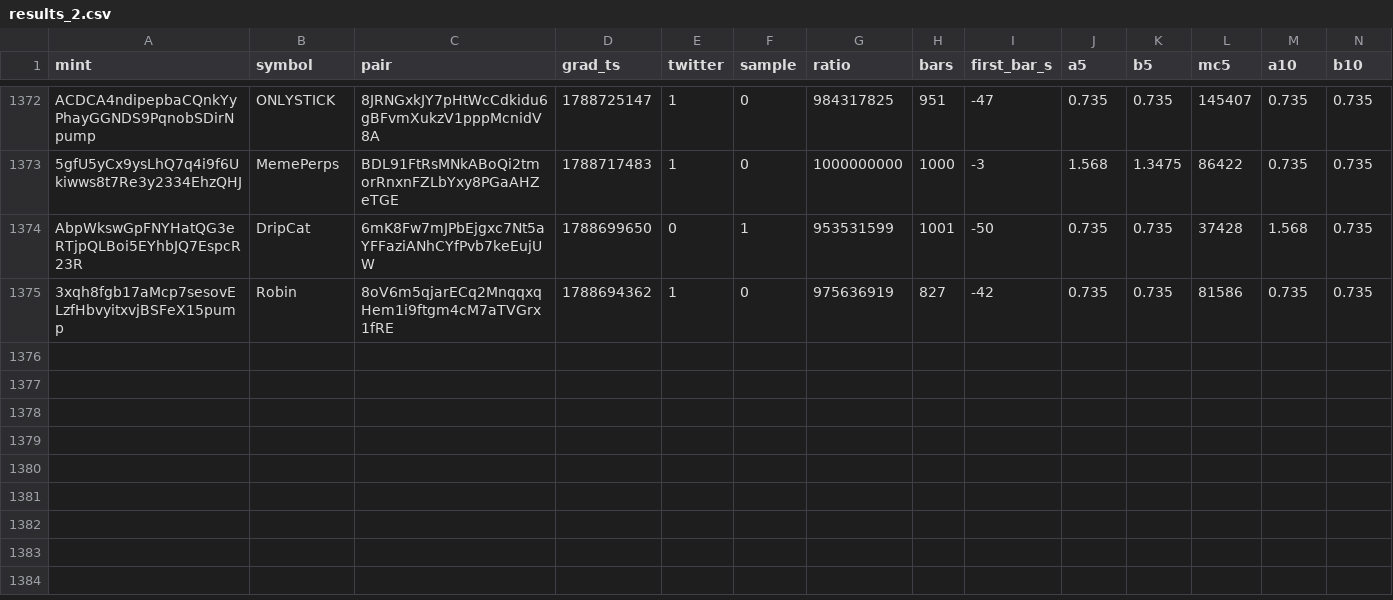
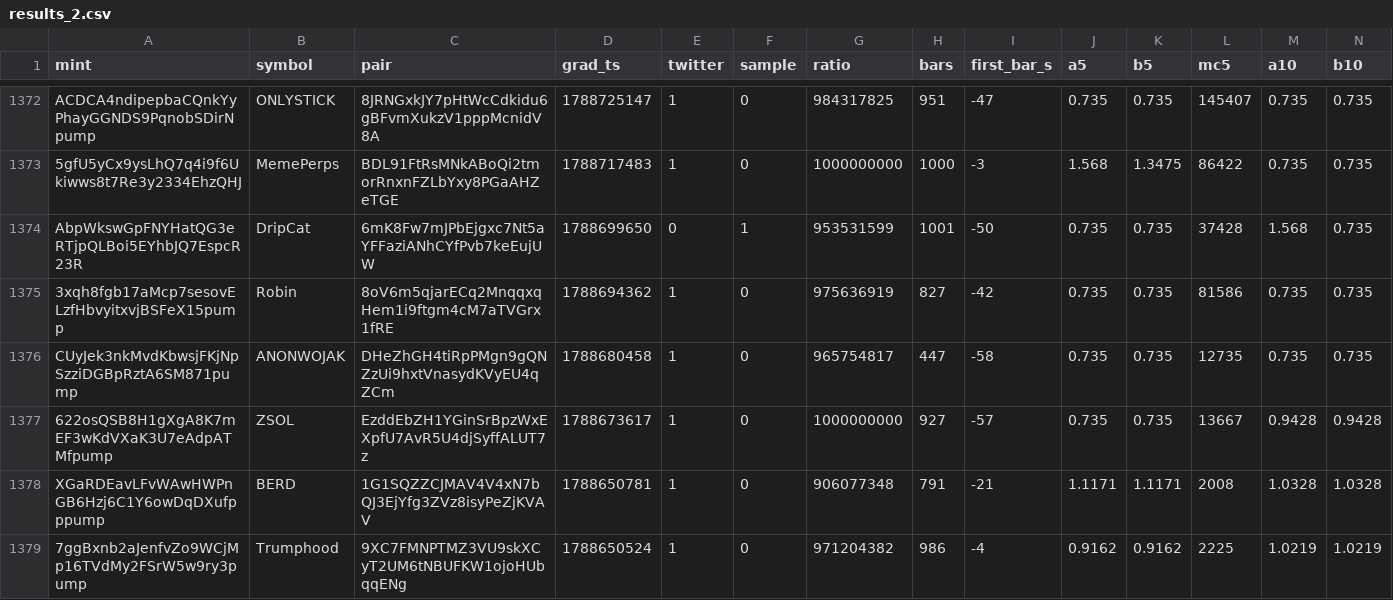
Before and after one commit to sachinbatra1971-byte/memecoin-research, a CSV file: data/backfill/results_2.csv, drawn as a sheet; only a part is shown, gaps mark what is left out; rows hold the shown columns only; the diff names each change by its address in the sheet, - before the commit and + after, or states it on an @@ line.

Commit message:
backfill shard 2 2026-11-19 02:11

```diff
--- a/data/backfill/results_2.csv
+++ b/data/backfill/results_2.csv
+row 1376: CUyJek3nkMvdKbwsjFKjNpSzziDGBpRztA6SM871pump | ANONWOJAK | DHeZhGH4tiRpPMgn9gQNZzUi9hxtVnasydKVyEU4qZCm | 1788680458 | 1 | 0 | 965754817 | 447 | -58 | 0.735 | 0.735 | 12735 | 0.735 | 0.735
+row 1377: 622osQSB8H1gXgA8K7mEF3wKdVXaK3U7eAdpATMfpump | ZSOL | EzddEbZH1YGinSrBpzWxEXpfU7AvR5U4djSyffALUT7z | 1788673617 | 1 | 0 | 1000000000 | 927 | -57 | 0.735 | 0.735 | 13667 | 0.9428 | 0.9428
+row 1378: XGaRDEavLFvWAwHWPnGB6Hzj6C1Y6owDqDXufpppump | ВЕRD | 1G1SQZZCJMAV4V4xN7bQJ3EjYfg3ZVz8isyPeZjKVAV | 1788650781 | 1 | 0 | 906077348 | 791 | -21 | 1.1171 | 1.1171 | 2008 | 1.0328 | 1.0328
+row 1379: 7ggBxnb2aJenfvZo9WCjMp16TVdMy2FSrW5w9ry3pump | Trumphood | 9XC7FMNPTMZ3VU9skXCyT2UM6tNBUFKW1ojoHUbqqENg | 1788650524 | 1 | 0 | 971204382 | 986 | -4 | 0.9162 | 0.9162 | 2225 | 1.0219 | 1.0219
```
Also changed, not shown: data/backfill/status_2.csv.
